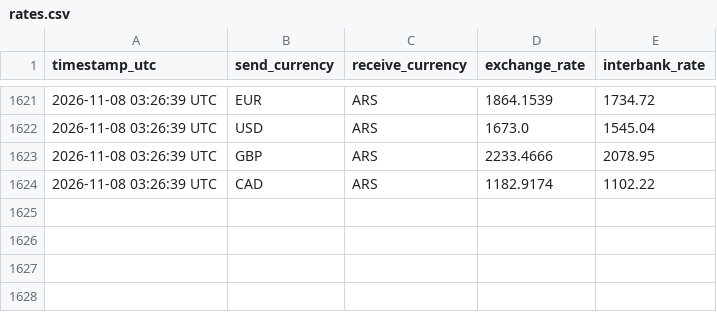
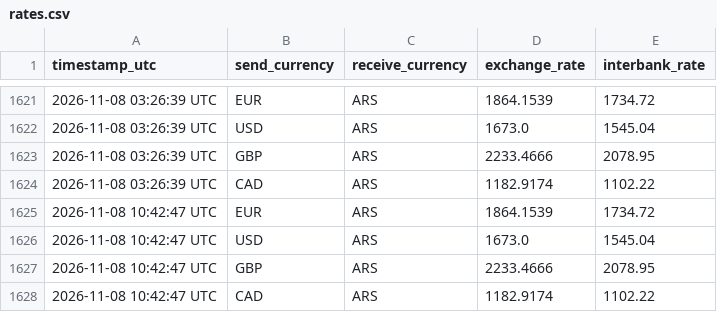
Before and after one commit to Adrian-Fe/WU-drawer, a CSV file: rates.csv, drawn as a sheet; only a part is shown, gaps mark what is left out; the diff names each change by its address in the sheet, - before the commit and + after, or states it on an @@ line.

```diff
--- a/rates.csv
+++ b/rates.csv
+row 1625: 2026-11-08 10:42:47 UTC | EUR | ARS | 1864.1539 | 1734.72
+row 1626: 2026-11-08 10:42:47 UTC | USD | ARS | 1673.0 | 1545.04
+row 1627: 2026-11-08 10:42:47 UTC | GBP | ARS | 2233.4666 | 2078.95
+row 1628: 2026-11-08 10:42:47 UTC | CAD | ARS | 1182.9174 | 1102.22
```
